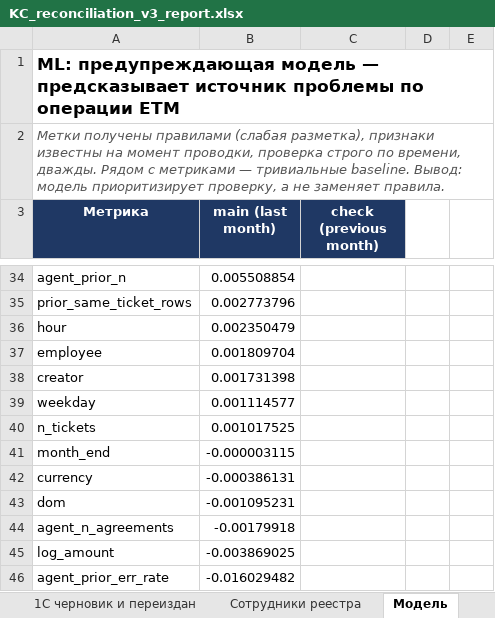
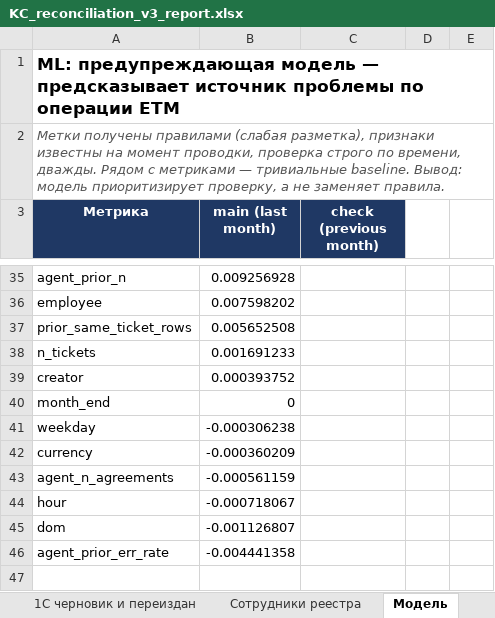
Before and after one commit to Aidin2005/finolimp-kyrgyz-concept, an Excel workbook: output/KC_reconciliation_v3_report.xlsx, sheet Модель, drawn as a sheet; only a part is shown, gaps mark what is left out; values as stored, in another font and other column widths than the file's, no borders; removed rows and columns are numbered as before the commit, all else as after; the diff covers the shown part only; the diff names each change by its address in the sheet, - before the commit and + after, or states it on an @@ line.

```diff
--- a/output/KC_reconciliation_v3_report.xlsx (sheet Модель)
+++ b/output/KC_reconciliation_v3_report.xlsx (sheet Модель)
-B35 (main (last month)): 0.005508854
+B35 (main (last month)): 0.009256928
-row 35: prior_same_ticket_rows | 0.002773796
-row 36: hour | 0.002350479
-B36 (main (last month)): 0.001809704
+B36 (main (last month)): 0.007598202
-row 38: creator | 0.001731398
-row 39: weekday | 0.001114577
+row 37: prior_same_ticket_rows | 0.005652508
-B38 (main (last month)): 0.001017525
+B38 (main (last month)): 0.001691233
+row 39: creator | 0.000393752
-B40 (main (last month)): -0.000003115
+B40 (main (last month)): 0
+row 41: weekday | -0.000306238
-B42 (main (last month)): -0.000386131
+B42 (main (last month)): -0.000360209
-row 43: dom | -0.001095231
-B43 (main (last month)): -0.00179918
+B43 (main (last month)): -0.000561159
-row 45: log_amount | -0.003869025
+row 44: hour | -0.000718067
+row 45: dom | -0.001126807
-B46 (main (last month)): -0.016029482
+B46 (main (last month)): -0.004441358
```
Also changed, not shown: 2 added rows, 1 removed row and 31 edited cells elsewhere in this sheet, sheet Расхождения, sheet По субагентам, sheet Мост, sheet Итог, sheet Вопросы бухгалтеру, 9 other files.
